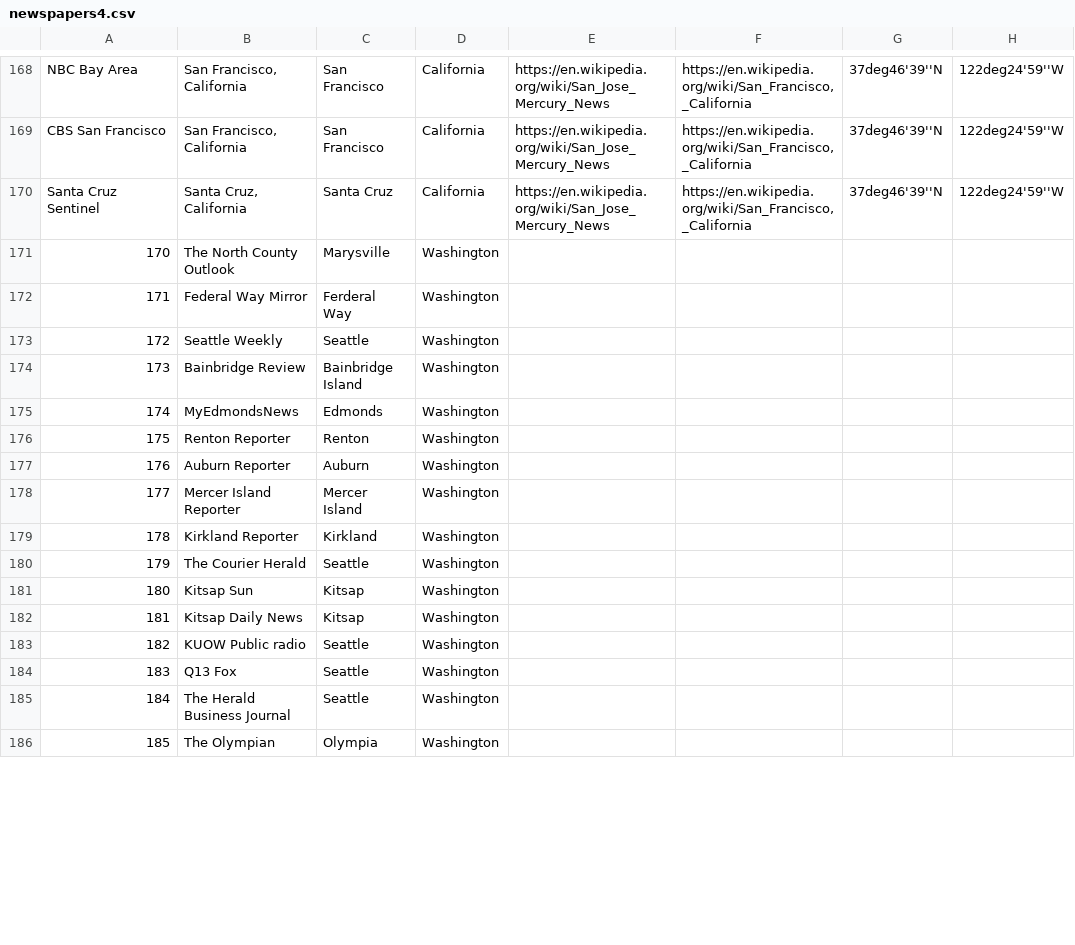
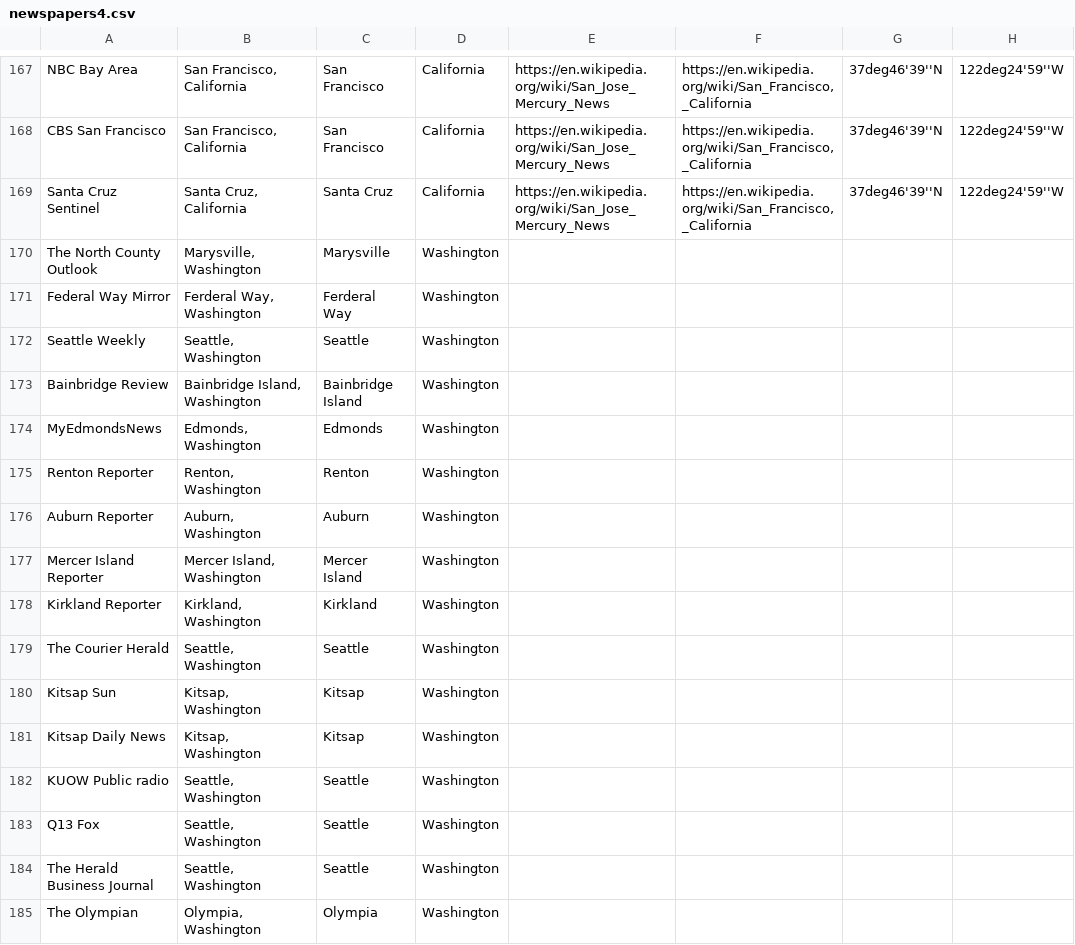
Before and after one commit to ProbonoBonobo/CoronavirusWire, a CSV file: lib/newspapers4.csv, drawn as a sheet; only a part is shown, gaps mark what is left out; addresses are those after the commit; the diff covers the shown part only; the diff names each change by its address in the sheet, - before the commit and + after, or states it on an @@ line.

```diff
--- a/lib/newspapers4.csv
+++ b/lib/newspapers4.csv
-A170: 170
+A170: The North County Outlook
-B170: The North County Outlook
+B170: Marysville, Washington
-A171: 171
+A171: Federal Way Mirror
-B171: Federal Way Mirror
+B171: Ferderal Way, Washington
-A172: 172
+A172: Seattle Weekly
-B172: Seattle Weekly
+B172: Seattle, Washington
-A173: 173
+A173: Bainbridge Review
-B173: Bainbridge Review
+B173: Bainbridge Island, Washington
-A174: 174
+A174: MyEdmondsNews
-B174: MyEdmondsNews
+B174: Edmonds, Washington
-A175: 175
+A175: Renton Reporter
-B175: Renton Reporter
+B175: Renton, Washington
-A176: 176
+A176: Auburn Reporter
-B176: Auburn Reporter
+B176: Auburn, Washington
-A177: 177
+A177: Mercer Island Reporter
-B177: Mercer Island Reporter
+B177: Mercer Island, Washington
-A178: 178
+A178: Kirkland Reporter
-B178: Kirkland Reporter
+B178: Kirkland, Washington
-A179: 179
+A179: The Courier Herald
-B179: The Courier Herald
+B179: Seattle, Washington
-A180: 180
+A180: Kitsap Sun
-B180: Kitsap Sun
+B180: Kitsap, Washington
-A181: 181
+A181: Kitsap Daily News
-B181: Kitsap Daily News
+B181: Kitsap, Washington
-A182: 182
+A182: KUOW Public radio
-B182: KUOW Public radio
+B182: Seattle, Washington
-A183: 183
+A183: Q13 Fox
-B183: Q13 Fox
+B183: Seattle, Washington
-A184: 184
+A184: The Herald Business Journal
-B184: The Herald Business Journal
+B184: Seattle, Washington
-A185: 185
+A185: The Olympian
-B185: The Olympian
+B185: Olympia, Washington
```
Also changed, not shown: 4 removed rows elsewhere in this file, 2 other files.
